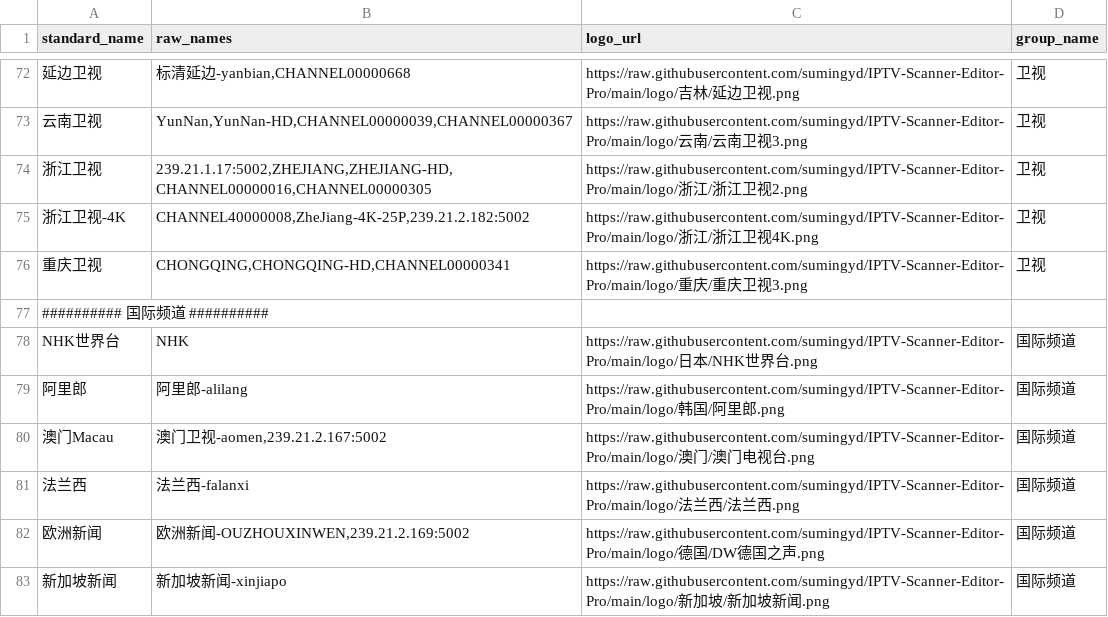
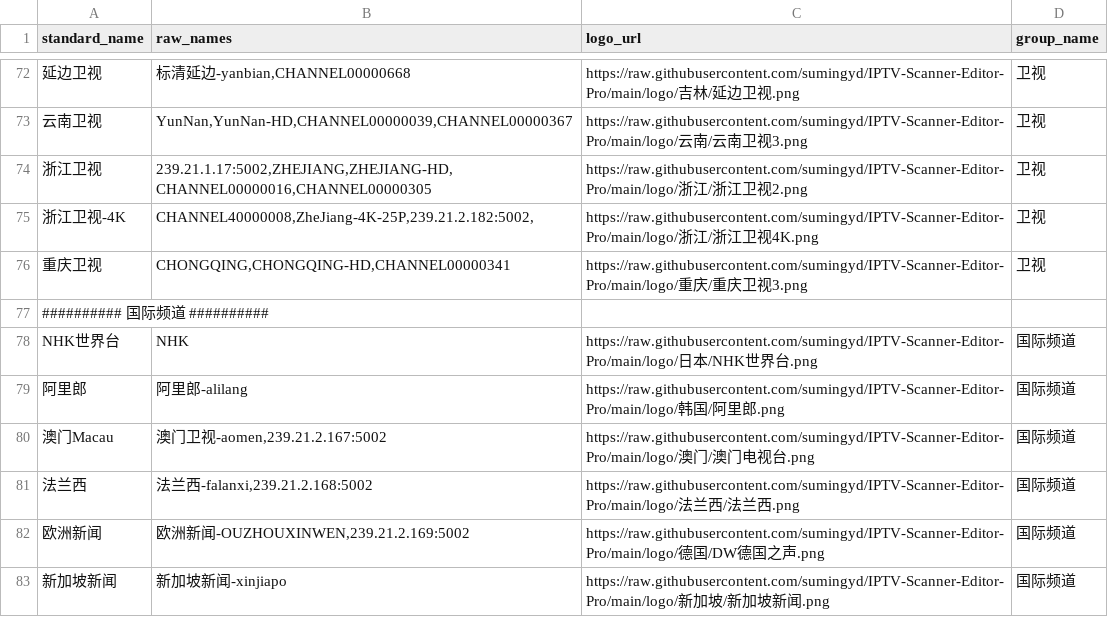
Before and after one commit to sumingyd/IPTV-Scanner-Editor-Pro, a CSV file: local_channel_mappings.csv, drawn as a sheet; only a part is shown, gaps mark what is left out; the diff names each change by its address in the sheet, - before the commit and + after, or states it on an @@ line.

```diff
--- a/local_channel_mappings.csv
+++ b/local_channel_mappings.csv
-B75 (raw_names): CHANNEL40000008,ZheJiang-4K-25P,239.21.2.182:5002
+B75 (raw_names): CHANNEL40000008,ZheJiang-4K-25P,239.21.2.182:5002,
-B81 (raw_names): 法兰西-falanxi
+B81 (raw_names): 法兰西-falanxi,239.21.2.168:5002
```
Also changed, not shown: 1 other file.
